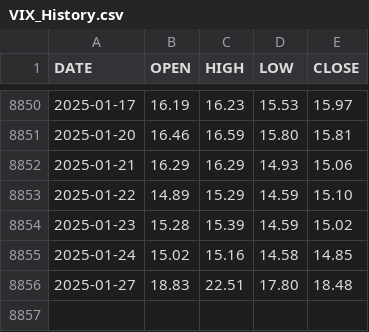
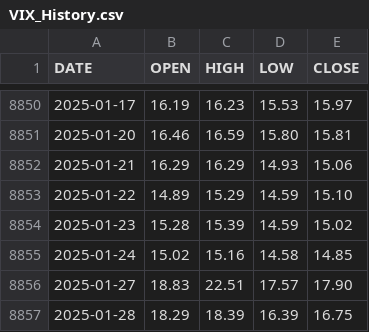
Before and after one commit to aiskakov28/vit_price_index, a CSV file: VIX_History.csv, drawn as a sheet; only a part is shown, gaps mark what is left out.

```diff
--- a/VIX_History.csv
+++ b/VIX_History.csv
@@ -8855,2 +8855,3 @@ DATE,OPEN,HIGH,LOW,CLOSE
 2025-01-24,15.02,15.16,14.58,14.85
-2025-01-27,18.83,22.51,17.80,18.48
+2025-01-27,18.83,22.51,17.57,17.90
+2025-01-28,18.29,18.39,16.39,16.75
```
